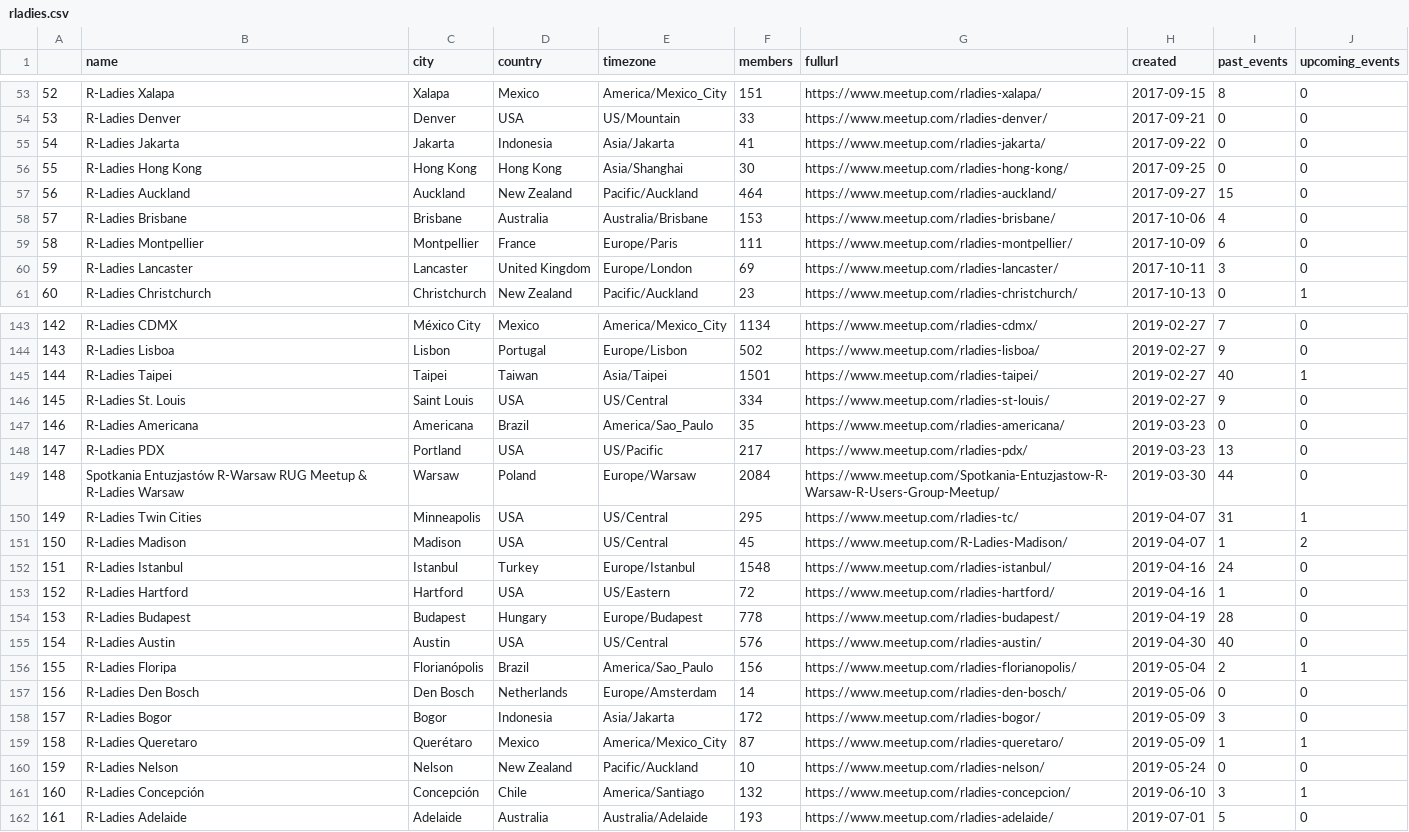
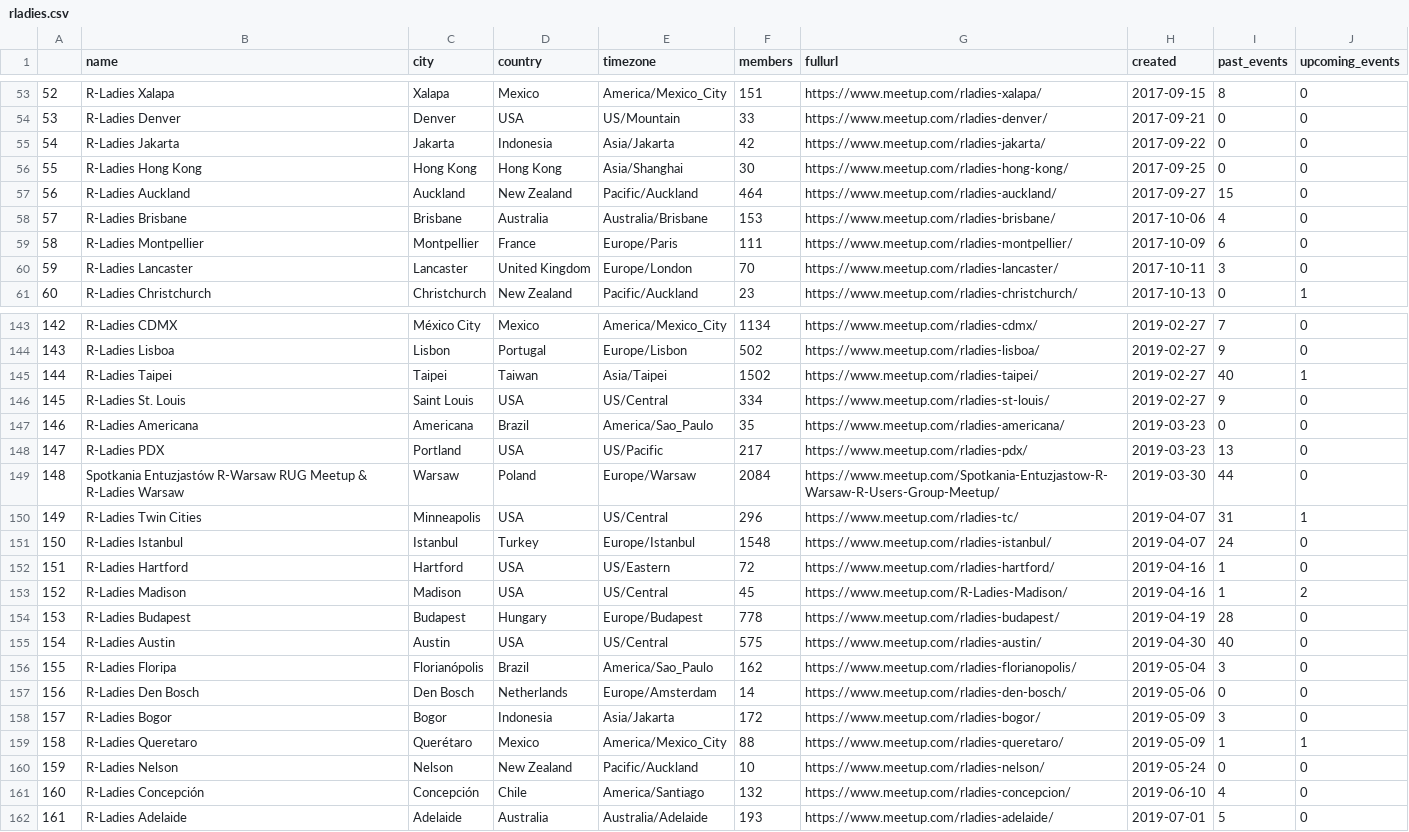
Before and after one commit to benubah/r-community-explorer, a CSV file: docs/data/rladies.csv, drawn as a sheet; only a part is shown, gaps mark what is left out; the diff covers the shown part only.

```diff
--- a/docs/data/rladies.csv
+++ b/docs/data/rladies.csv
@@ -54,3 +54,3 @@
 "53","R-Ladies Denver","Denver","USA","US/Mountain",33,"https://www.meetup.com/rladies-denver/",2017-09-21,0,0
-"54","R-Ladies Jakarta","Jakarta","Indonesia","Asia/Jakarta",41,"https://www.meetup.com/rladies-jakarta/",2017-09-22,0,0
+"54","R-Ladies Jakarta","Jakarta","Indonesia","Asia/Jakarta",42,"https://www.meetup.com/rladies-jakarta/",2017-09-22,0,0
 "55","R-Ladies Hong Kong","Hong Kong","Hong Kong","Asia/Shanghai",30,"https://www.meetup.com/rladies-hong-kong/",2017-09-25,0,0
@@ -59,3 +59,3 @@
 "58","R-Ladies Montpellier","Montpellier","France","Europe/Paris",111,"https://www.meetup.com/rladies-montpellier/",2017-10-09,6,0
-"59","R-Ladies Lancaster","Lancaster","United Kingdom","Europe/London",69,"https://www.meetup.com/rladies-lancaster/",2017-10-11,3,0
+"59","R-Ladies Lancaster","Lancaster","United Kingdom","Europe/London",70,"https://www.meetup.com/rladies-lancaster/",2017-10-11,3,0
 "60","R-Ladies Christchurch","Christchurch","New Zealand","Pacific/Auckland",23,"https://www.meetup.com/rladies-christchurch/",2017-10-13,0,1
@@ -144,3 +144,3 @@
 "143","R-Ladies Lisboa","Lisbon","Portugal","Europe/Lisbon",502,"https://www.meetup.com/rladies-lisboa/",2019-02-27,9,0
-"144","R-Ladies Taipei","Taipei","Taiwan","Asia/Taipei",1501,"https://www.meetup.com/rladies-taipei/",2019-02-27,40,1
+"144","R-Ladies Taipei","Taipei","Taiwan","Asia/Taipei",1502,"https://www.meetup.com/rladies-taipei/",2019-02-27,40,1
 "145","R-Ladies St. Louis","Saint Louis","USA","US/Central",334,"https://www.meetup.com/rladies-st-louis/",2019-02-27,9,0
@@ -149,14 +149,14 @@
 "148","Spotkania Entuzjastów R-Warsaw RUG Meetup & R-Ladies Warsaw","Warsaw","Poland","Europe/Warsaw",2084,"https://www.meetup.com/Spotkania-Entuzjastow-R-Warsaw-R-Users-Group-Meetup/",2019-03-30,44,0
-"149","R-Ladies Twin Cities","Minneapolis","USA","US/Central",295,"https://www.meetup.com/rladies-tc/",2019-04-07,31,1
-"150","R-Ladies Madison","Madison","USA","US/Central",45,"https://www.meetup.com/R-Ladies-Madison/",2019-04-07,1,2
-"151","R-Ladies Istanbul","Istanbul","Turkey","Europe/Istanbul",1548,"https://www.meetup.com/rladies-istanbul/",2019-04-16,24,0
-"152","R-Ladies Hartford","Hartford","USA","US/Eastern",72,"https://www.meetup.com/rladies-hartford/",2019-04-16,1,0
+"149","R-Ladies Twin Cities","Minneapolis","USA","US/Central",296,"https://www.meetup.com/rladies-tc/",2019-04-07,31,1
+"150","R-Ladies Istanbul","Istanbul","Turkey","Europe/Istanbul",1548,"https://www.meetup.com/rladies-istanbul/",2019-04-07,24,0
+"151","R-Ladies Hartford","Hartford","USA","US/Eastern",72,"https://www.meetup.com/rladies-hartford/",2019-04-16,1,0
+"152","R-Ladies Madison","Madison","USA","US/Central",45,"https://www.meetup.com/R-Ladies-Madison/",2019-04-16,1,2
 "153","R-Ladies Budapest","Budapest","Hungary","Europe/Budapest",778,"https://www.meetup.com/rladies-budapest/",2019-04-19,28,0
-"154","R-Ladies Austin","Austin","USA","US/Central",576,"https://www.meetup.com/rladies-austin/",2019-04-30,40,0
-"155","R-Ladies Floripa","Florianópolis","Brazil","America/Sao_Paulo",156,"https://www.meetup.com/rladies-florianopolis/",2019-05-04,2,1
+"154","R-Ladies Austin","Austin","USA","US/Central",575,"https://www.meetup.com/rladies-austin/",2019-04-30,40,0
+"155","R-Ladies Floripa","Florianópolis","Brazil","America/Sao_Paulo",162,"https://www.meetup.com/rladies-florianopolis/",2019-05-04,3,0
 "156","R-Ladies Den Bosch","Den Bosch","Netherlands","Europe/Amsterdam",14,"https://www.meetup.com/rladies-den-bosch/",2019-05-06,0,0
 "157","R-Ladies Bogor","Bogor","Indonesia","Asia/Jakarta",172,"https://www.meetup.com/rladies-bogor/",2019-05-09,3,0
-"158","R-Ladies Queretaro","Querétaro","Mexico","America/Mexico_City",87,"https://www.meetup.com/rladies-queretaro/",2019-05-09,1,1
+"158","R-Ladies Queretaro","Querétaro","Mexico","America/Mexico_City",88,"https://www.meetup.com/rladies-queretaro/",2019-05-09,1,1
 "159","R-Ladies Nelson","Nelson","New Zealand","Pacific/Auckland",10,"https://www.meetup.com/rladies-nelson/",2019-05-24,0,0
-"160","R-Ladies Concepción","Concepción","Chile","America/Santiago",132,"https://www.meetup.com/rladies-concepcion/",2019-06-10,3,1
+"160","R-Ladies Concepción","Concepción","Chile","America/Santiago",132,"https://www.meetup.com/rladies-concepcion/",2019-06-10,4,0
 "161","R-Ladies Adelaide","Adelaide","Australia","Australia/Adelaide",193,"https://www.meetup.com/rladies-adelaide/",2019-07-01,5,0
```
Also changed, not shown: 59 edited cells elsewhere in this file, docs/data/rugs.csv, 4 other files.
